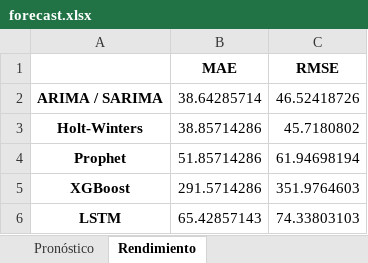
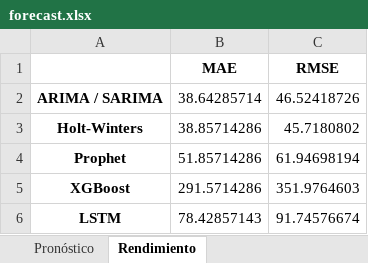
Before and after one commit to davidsaavedra2931558/callcenter_forecast, an Excel workbook: forecast.xlsx, sheet Rendimiento, drawn as a sheet; values as stored, in another font and other column widths than the file's, no borders; the diff names each change by its address in the sheet, - before the commit and + after, or states it on an @@ line.

```diff
--- a/forecast.xlsx (sheet Rendimiento)
+++ b/forecast.xlsx (sheet Rendimiento)
-B6 (MAE): 65.42857143
+B6 (MAE): 78.42857143
-C6 (RMSE): 74.33803103
+C6 (RMSE): 91.74576674
```
Also changed, not shown: sheet Pronóstico, 2 other files.
